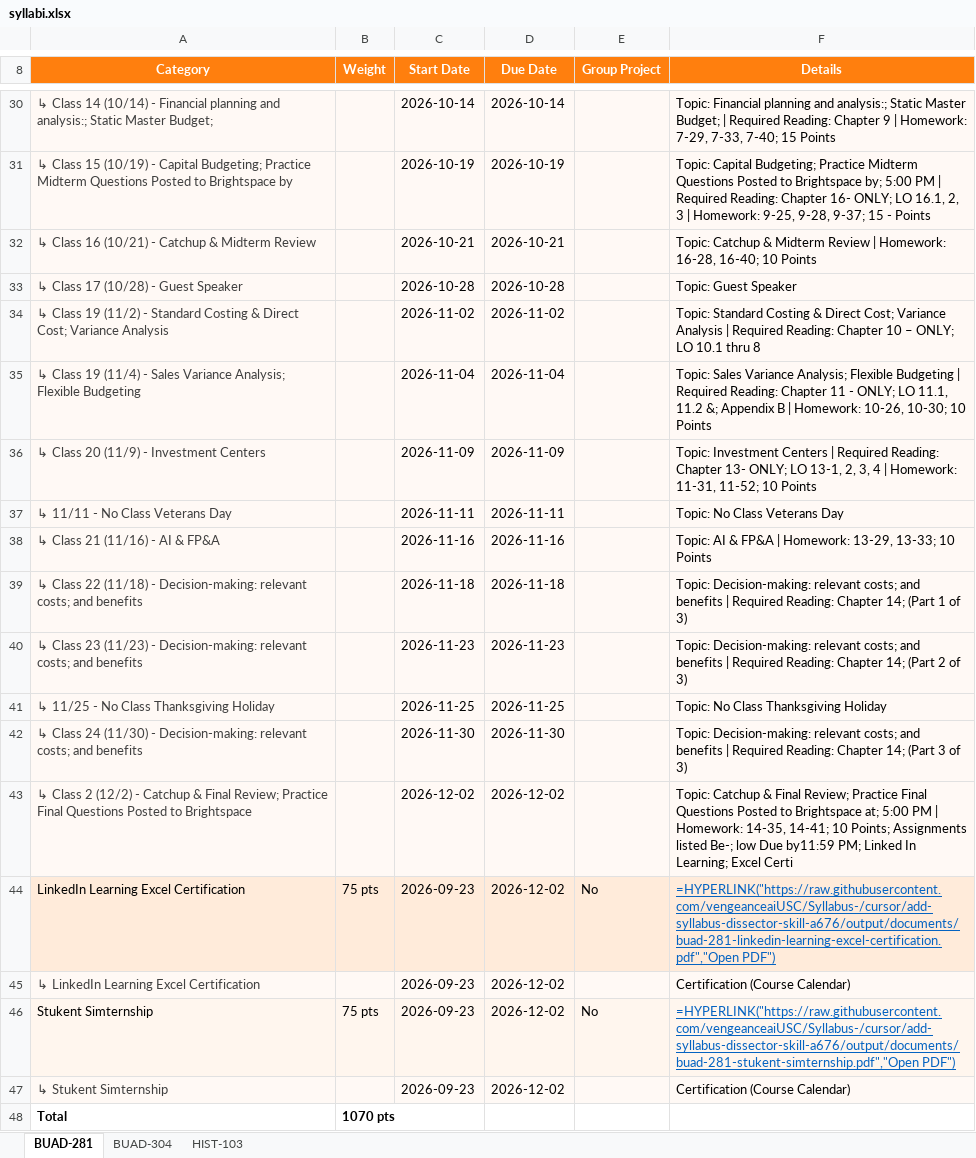
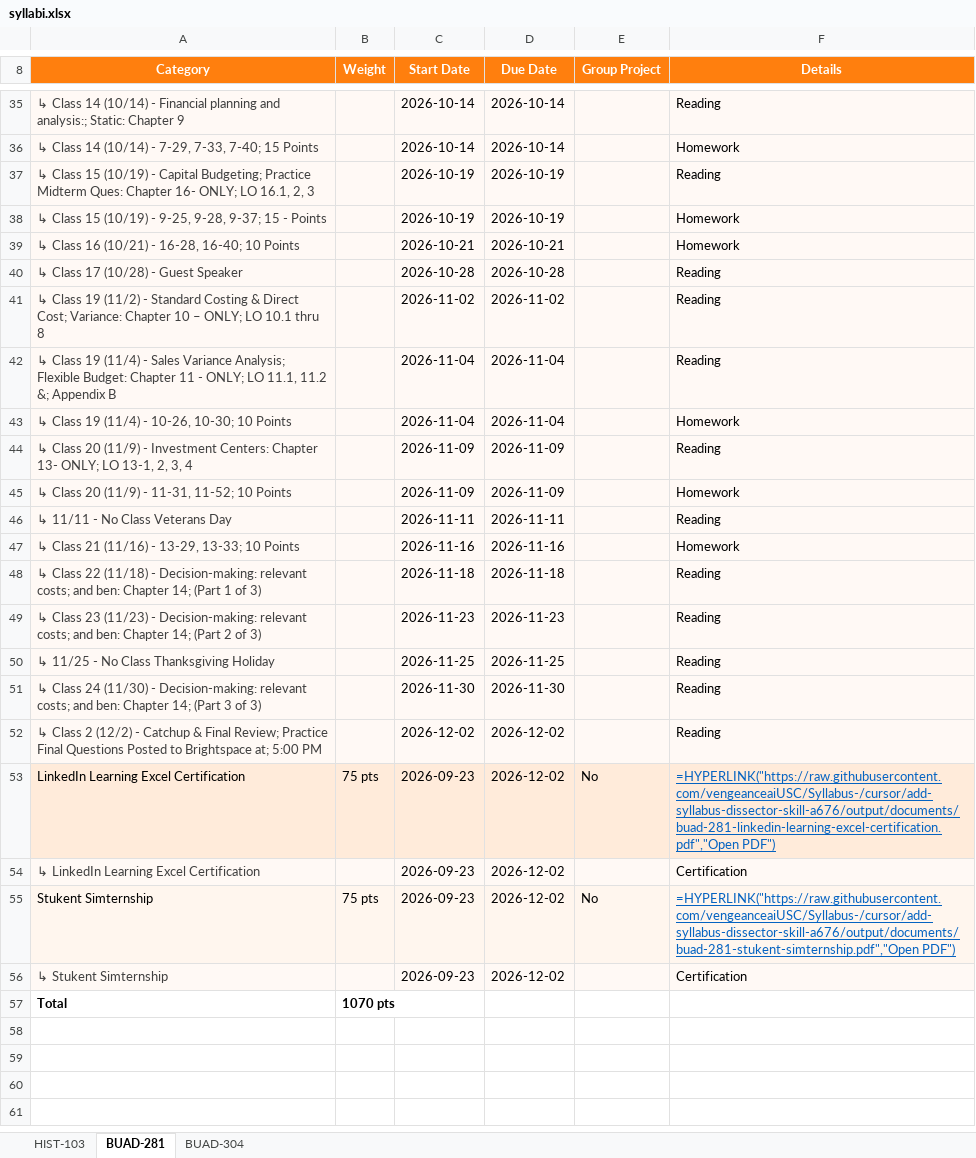
Before and after one commit to vengeanceaiUSC/Syllabus-, an Excel workbook: output/syllabi.xlsx, sheet BUAD-281, drawn as a sheet; only a part is shown, gaps mark what is left out; values as stored, in another font and other column widths than the file's, no borders; formulas without a stored value are shown as written; addresses are those after the commit; the diff covers the shown part only; the diff names each change by its address in the sheet, - before the commit and + after, or states it on an @@ line.

```diff
--- a/output/syllabi.xlsx (sheet BUAD-281)
+++ b/output/syllabi.xlsx (sheet BUAD-281)
@@ sheet tab order changed: HIST-103 | BUAD-281 | BUAD-304 @@
-A35 (Category): …and analysis:; Static Master Budget;
+A35 (Category): …and analysis:; Static: Chapter 9
-F35 (Details): Topic: Financial planning and analysis:; Static Master Budget; | Required Reading: Chapter 9 | Homework: 7-29, 7-33, 7-40; 15 Points
+F35 (Details): Reading
+row 36: ↳ Class 14 (10/14) - 7-29, 7-33, 7-40; 15 Points |  | 2026-10-14 | 2026-10-14 |  | Homework
-A37 (Category): …Practice Midterm Questions Posted to Brightspace by
+A37 (Category): …Practice Midterm Ques: Chapter 16- ONLY; LO 16.1, 2, 3
-F37 (Details): Topic: Capital Budgeting; Practice Midterm Questions Posted to Brightspace by; 5:00 PM | Required Reading: Chapter 16- ONLY; LO 16.1, 2, 3 | Homework: 9-25, 9-28, 9-37; 15 - Points
+F37 (Details): Reading
+row 38: ↳ Class 15 (10/19) - 9-25, 9-28, 9-37; 15 - Points |  | 2026-10-19 | 2026-10-19 |  | Homework
-A39 (Category): ↳ Class 16 (10/21) - Catchup & Midterm Review
+A39 (Category): ↳ Class 16 (10/21) - 16-28, 16-40; 10 Points
-F39 (Details): Topic: Catchup & Midterm Review | Homework: 16-28, 16-40; 10 Points
+F39 (Details): Homework
-F40 (Details): Topic: Guest Speaker
+F40 (Details): Reading
-A41 (Category): …Direct Cost; Variance Analysis
+A41 (Category): …Direct Cost; Variance: Chapter 10 – ONLY; LO 10.1 thru 8
-F41 (Details): Topic: Standard Costing & Direct Cost; Variance Analysis | Required Reading: Chapter 10 – ONLY; LO 10.1 thru 8
+F41 (Details): Reading
-A42 (Category): …Analysis; Flexible Budgeting
+A42 (Category): …Analysis; Flexible Budget: Chapter 11 - ONLY; LO 11.1, 11.2 &; Appendix B
-F42 (Details): Topic: Sales Variance Analysis; Flexible Budgeting | Required Reading: Chapter 11 - ONLY; LO 11.1, 11.2 &; Appendix B | Homework: 10-26, 10-30; 10 Points
+F42 (Details): Reading
+row 43: ↳ Class 19 (11/4) - 10-26, 10-30; 10 Points |  | 2026-11-04 | 2026-11-04 |  | Homework
-A44 (Category): …- Investment Centers
+A44 (Category): …- Investment Centers: Chapter 13- ONLY; LO 13-1, 2, 3, 4
-F44 (Details): Topic: Investment Centers | Required Reading: Chapter 13- ONLY; LO 13-1, 2, 3, 4 | Homework: 11-31, 11-52; 10 Points
+F44 (Details): Reading
+row 45: ↳ Class 20 (11/9) - 11-31, 11-52; 10 Points |  | 2026-11-09 | 2026-11-09 |  | Homework
-F46 (Details): Topic: No Class Veterans Day
+F46 (Details): Reading
-A47 (Category): ↳ Class 21 (11/16) - AI & FP&A
+A47 (Category): ↳ Class 21 (11/16) - 13-29, 13-33; 10 Points
-F47 (Details): Topic: AI & FP&A | Homework: 13-29, 13-33; 10 Points
+F47 (Details): Homework
-A48 (Category): …costs; and benefits
+A48 (Category): …costs; and ben: Chapter 14; (Part 1 of 3)
-F48 (Details): Topic: Decision-making: relevant costs; and benefits | Required Reading: Chapter 14; (Part 1 of 3)
+F48 (Details): Reading
-A49 (Category): …costs; and benefits
+A49 (Category): …costs; and ben: Chapter 14; (Part 2 of 3)
-F49 (Details): Topic: Decision-making: relevant costs; and benefits | Required Reading: Chapter 14; (Part 2 of 3)
+F49 (Details): Reading
-F50 (Details): Topic: No Class Thanksgiving Holiday
+F50 (Details): Reading
-A51 (Category): …costs; and benefits
+A51 (Category): …costs; and ben: Chapter 14; (Part 3 of 3)
-F51 (Details): Topic: Decision-making: relevant costs; and benefits | Required Reading: Chapter 14; (Part 3 of 3)
+F51 (Details): Reading
-A52 (Category): …to Brightspace
+A52 (Category): …to Brightspace at; 5:00 PM
-F52 (Details): Topic: Catchup & Final Review; Practice Final Questions Posted to Brightspace at; 5:00 PM | Homework: 14-35, 14-41; 10 Points; Assignments listed Be-; low Due by11:59 PM; Linked In Learning; Excel Certi
+F52 (Details): Reading
-F54 (Details): Certification (Course Calendar)
+F54 (Details): Certification
-F56 (Details): Certification (Course Calendar)
+F56 (Details): Certification
```
Also changed, not shown: 5 added rows and 27 edited cells elsewhere in this sheet, sheet HIST-103, sheet BUAD-304, 28 other files.
